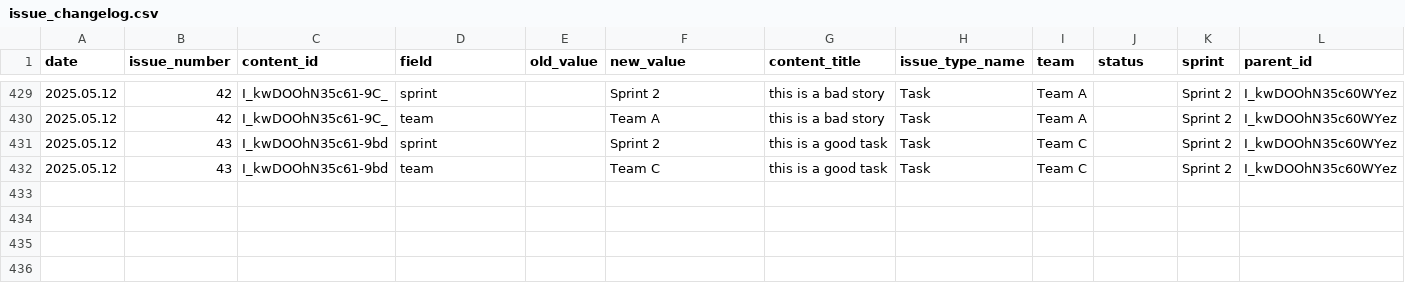
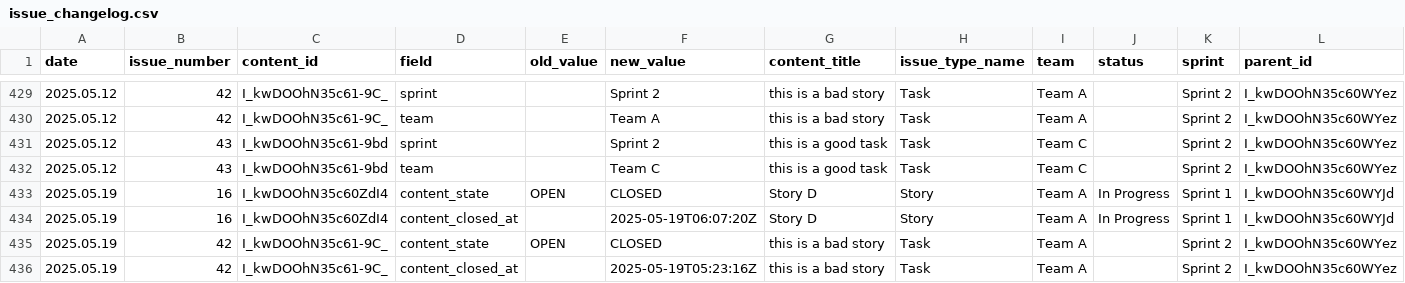
Before and after one commit to Regnaer-Org/TestingWorkflowsOrg, a CSV file: agilereportingmetadata/issue_changelog.csv, drawn as a sheet; only a part is shown, gaps mark what is left out; rows hold the shown columns only; the diff names each change by its address in the sheet, - before the commit and + after, or states it on an @@ line.

```diff
--- a/agilereportingmetadata/issue_changelog.csv
+++ b/agilereportingmetadata/issue_changelog.csv
+row 433: 2025.05.19 | 16 | I_kwDOOhN35c60ZdI4 | content_state | OPEN | CLOSED | Story D | Story | Team A | In Progress | Sprint 1 | I_kwDOOhN35c60WYJd
+row 434: 2025.05.19 | 16 | I_kwDOOhN35c60ZdI4 | content_closed_at |  | 2025-05-19T06:07:20Z | Story D | Story | Team A | In Progress | Sprint 1 | I_kwDOOhN35c60WYJd
+row 435: 2025.05.19 | 42 | I_kwDOOhN35c61-9C_ | content_state | OPEN | CLOSED | this is a bad story | Task | Team A |  | Sprint 2 | I_kwDOOhN35c60WYez
+row 436: 2025.05.19 | 42 | I_kwDOOhN35c61-9C_ | content_closed_at |  | 2025-05-19T05:23:16Z | this is a bad story | Task | Team A |  | Sprint 2 | I_kwDOOhN35c60WYez
```
